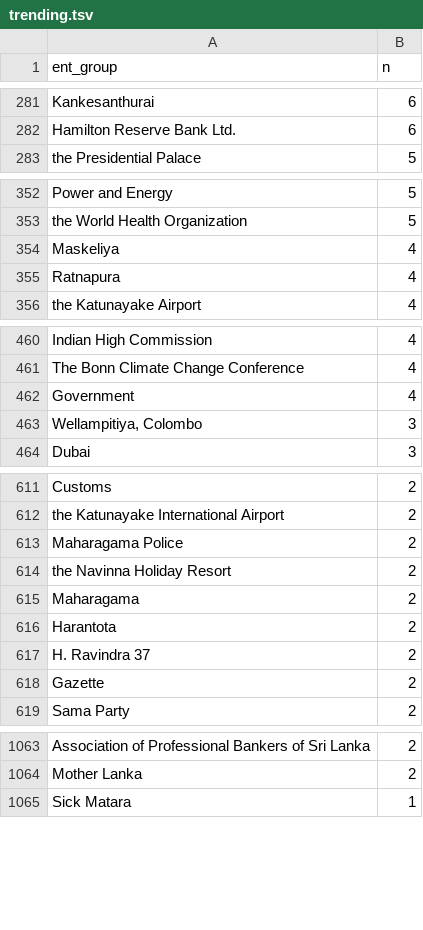
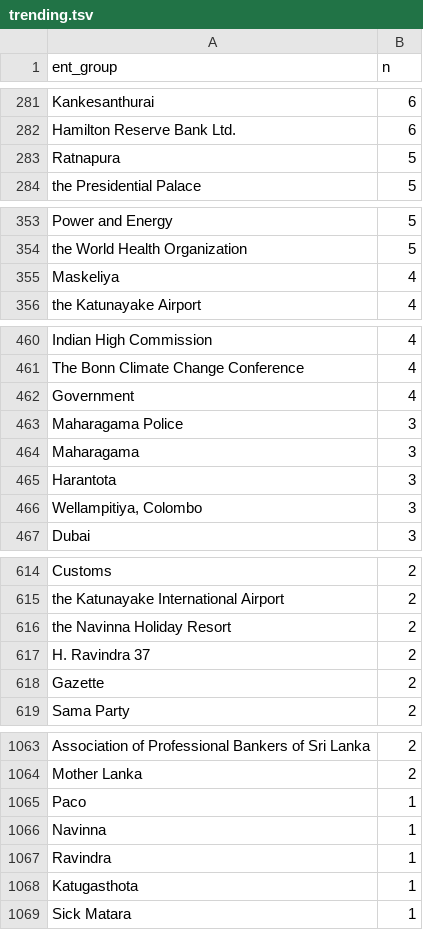
Before and after one commit to nuuuwan/news_lk2, a TSV file: trending.tsv, drawn as a sheet; only a part is shown, gaps mark what is left out.

Commit message:
Updated data Sat Jun 25 15:57:08 UTC 2022

```diff
--- a/trending.tsv
+++ b/trending.tsv
@@ -282,2 +282,3 @@ Kankesanthurai	6
 Hamilton Reserve Bank Ltd.	6
+Ratnapura	5
 the Presidential Palace	5
@@ -354,3 +355,2 @@ the World Health Organization	5
 Maskeliya	4
-Ratnapura	4
 the Katunayake Airport	4
@@ -462,2 +462,5 @@ The Bonn Climate Change Conference	4
 Government	4
+Maharagama Police	3
+Maharagama	3
+Harantota	3
 Wellampitiya, Colombo	3
@@ -612,6 +615,3 @@ Customs	2
 the Katunayake International Airport	2
-Maharagama Police	2
 the Navinna Holiday Resort	2
-Maharagama	2
-Harantota	2
 H. Ravindra 37	2
@@ -1064,2 +1064,6 @@ Association of Professional Bankers of Sri Lanka	2
 Mother Lanka	2
+Paco	1
+Navinna	1
+Ravindra	1
+Katugasthota	1
 Sick Matara	1
```
Also changed, not shown: 6 other files.
